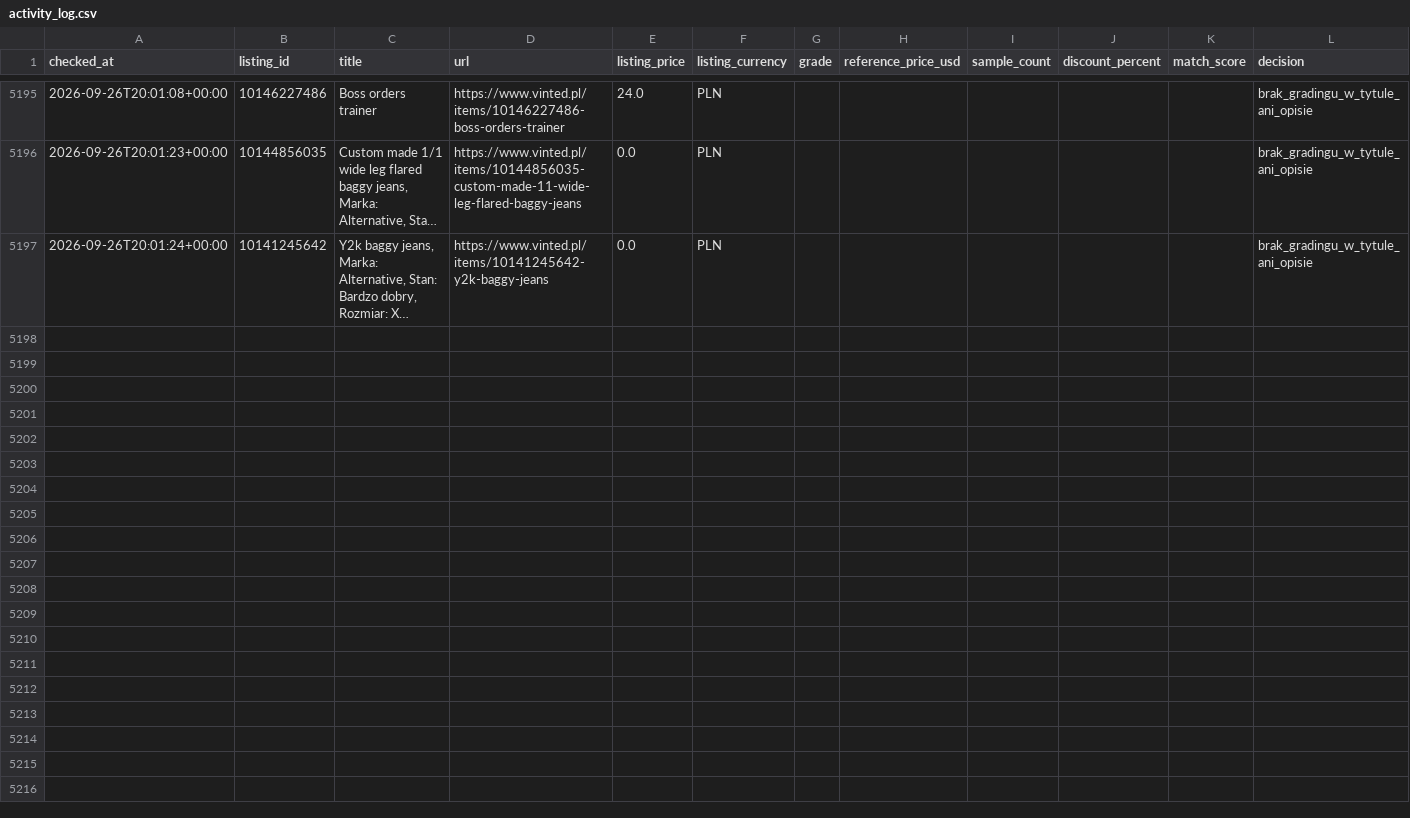
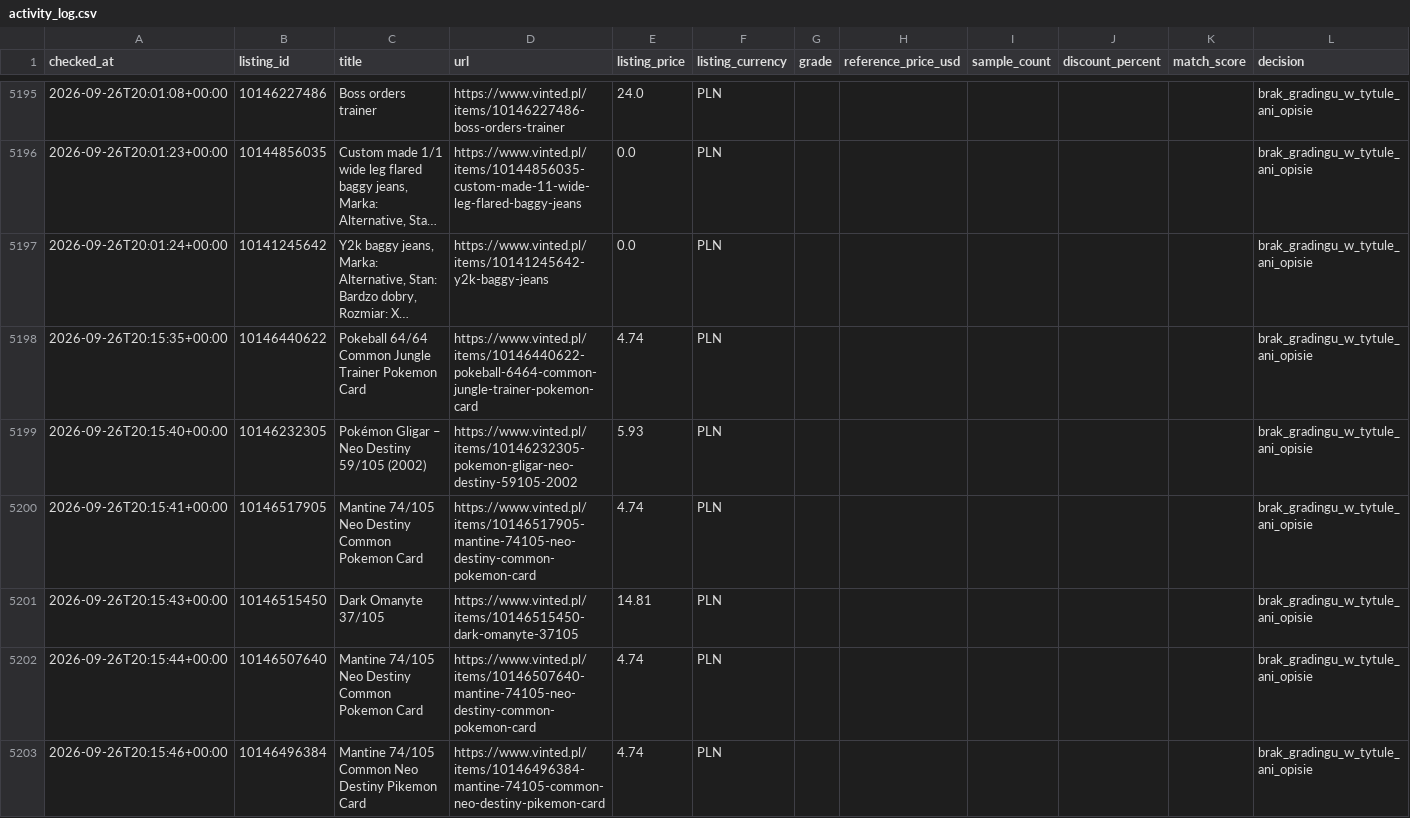
Before and after one commit to MikolajSmith/vinted-psa-bot, a CSV file: activity_log.csv, drawn as a sheet; only a part is shown, gaps mark what is left out; long unchanged cells end in …; the diff covers the shown part only; the diff names each change by its address in the sheet, - before the commit and + after, or states it on an @@ line.

```diff
--- a/activity_log.csv
+++ b/activity_log.csv
+row 5198: 2026-09-26T20:15:35+00:00 | 10146440622 | Pokeball 64/64 Common Jungle Trainer Pokemon Card | https://www.vinted.pl/items/10146440622-pokeball-6464-common-jungle-trainer-pokemon-card | 4.74 | PLN |  |  |  |  |  | brak_gradingu_w_tytule_ani_opisie
+row 5199: 2026-09-26T20:15:40+00:00 | 10146232305 | Pokémon Gligar – Neo Destiny 59/105 (2002) | https://www.vinted.pl/items/10146232305-pokemon-gligar-neo-destiny-59105-2002 | 5.93 | PLN |  |  |  |  |  | brak_gradingu_w_tytule_ani_opisie
+row 5200: 2026-09-26T20:15:41+00:00 | 10146517905 | Mantine 74/105 Neo Destiny Common Pokemon Card | https://www.vinted.pl/items/10146517905-mantine-74105-neo-destiny-common-pokemon-card | 4.74 | PLN |  |  |  |  |  | brak_gradingu_w_tytule_ani_opisie
+row 5201: 2026-09-26T20:15:43+00:00 | 10146515450 | Dark Omanyte 37/105 | https://www.vinted.pl/items/10146515450-dark-omanyte-37105 | 14.81 | PLN |  |  |  |  |  | brak_gradingu_w_tytule_ani_opisie
+row 5202: 2026-09-26T20:15:44+00:00 | 10146507640 | Mantine 74/105 Neo Destiny Common Pokemon Card | https://www.vinted.pl/items/10146507640-mantine-74105-neo-destiny-common-pokemon-card | 4.74 | PLN |  |  |  |  |  | brak_gradingu_w_tytule_ani_opisie
+row 5203: 2026-09-26T20:15:46+00:00 | 10146496384 | Mantine 74/105 Common Neo Destiny Pikemon Card | https://www.vinted.pl/items/10146496384-mantine-74105-common-neo-destiny-pikemon-card | 4.74 | PLN |  |  |  |  |  | brak_gradingu_w_tytule_ani_opisie
```
Also changed, not shown: 5 added rows elsewhere in this file, 1 other file.
